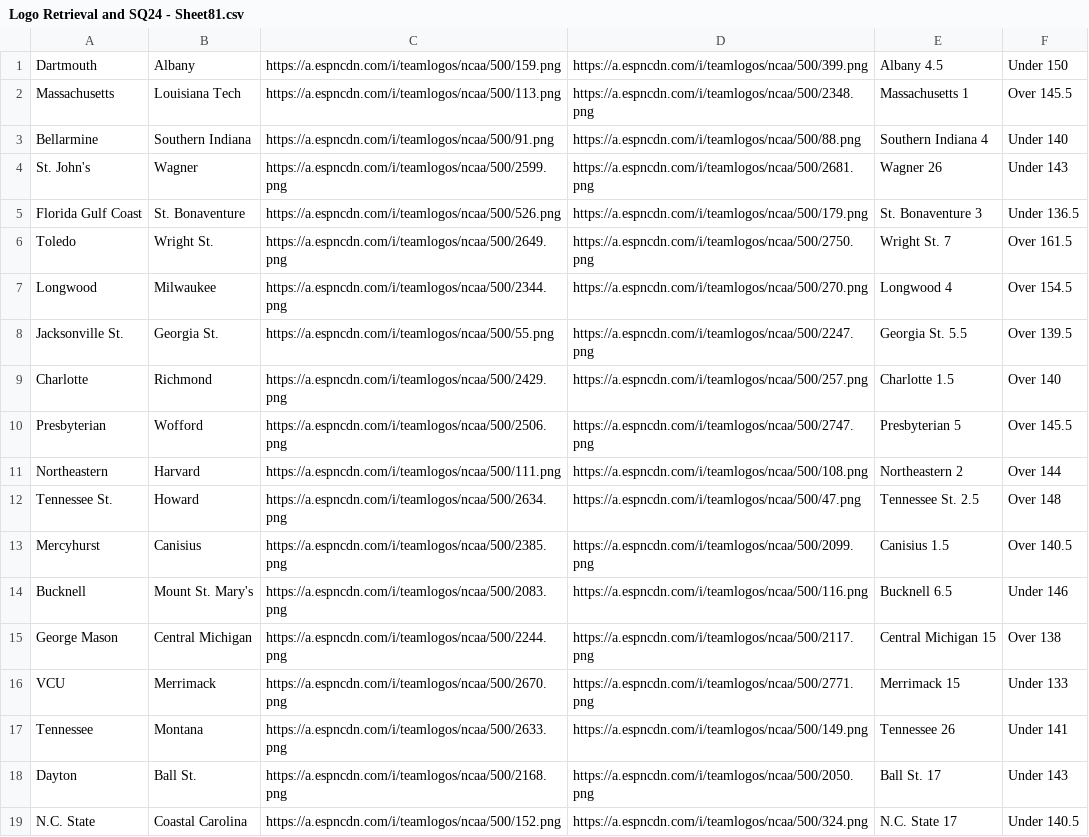
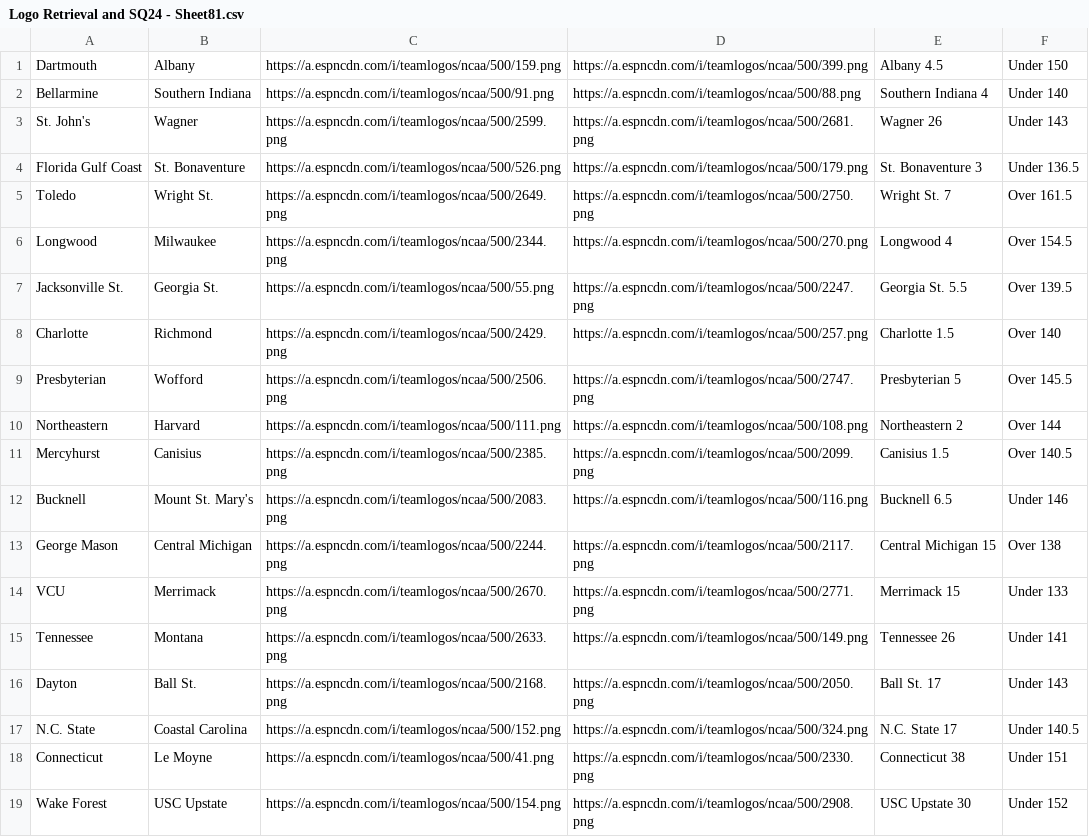
Before and after one commit to UtterLocks/UtterLocks.git.io, a CSV file: Logo Retrieval and SQ24 - Sheet81.csv, drawn as a sheet; only a part is shown; the shorter side is filled out with more unchanged rows; the diff names each change by its address in the sheet, - before the commit and + after, or states it on an @@ line.

Commit message:
Update Logo Retrieval and SQ24 - Sheet81.csv

```diff
--- a/Logo Retrieval and SQ24 - Sheet81.csv
+++ b/Logo Retrieval and SQ24 - Sheet81.csv
-row 2: Massachusetts | Louisiana Tech | https://a.espncdn.com/i/teamlogos/ncaa/500/113.png | https://a.espncdn.com/i/teamlogos/ncaa/500/2348.png | Massachusetts 1 | Over 145.5
-row 12: Tennessee St. | Howard | https://a.espncdn.com/i/teamlogos/ncaa/500/2634.png | https://a.espncdn.com/i/teamlogos/ncaa/500/47.png | Tennessee St. 2.5 | Over 148
```
